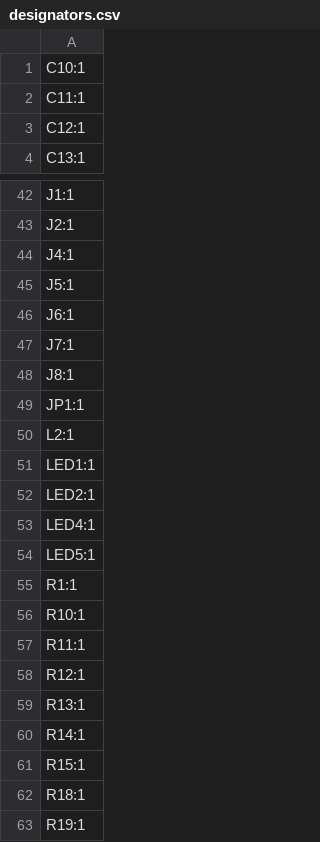
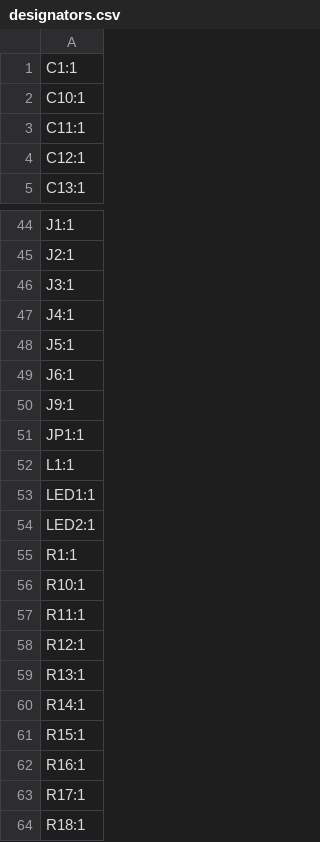
Before and after one commit to jojae38/stepper_motor_controller, a CSV file: 1.hardware/motor_42/production/designators.csv, drawn as a sheet; only a part is shown, gaps mark what is left out; the shorter side is filled out with more unchanged rows; the diff covers the shown part only.

```diff
--- a/1.hardware/motor_42/production/designators.csv
+++ b/1.hardware/motor_42/production/designators.csv
@@ -1 +1,2 @@
+C1:1
 C10:1
@@ -43,2 +45,3 @@ J1:1
 J2:1
+J3:1
 J4:1
@@ -46,10 +49,7 @@ J5:1
 J6:1
-J7:1
-J8:1
+J9:1
 JP1:1
-L2:1
+L1:1
 LED1:1
 LED2:1
-LED4:1
-LED5:1
 R1:1
@@ -61,2 +61,4 @@ R14:1
 R15:1
+R16:1
+R17:1
 R18:1
```
Also changed, not shown: 5 added rows, 6 removed rows and 5 edited cells elsewhere in this file, 1.hardware/motor_42/production/positions.csv, 9 other files.
